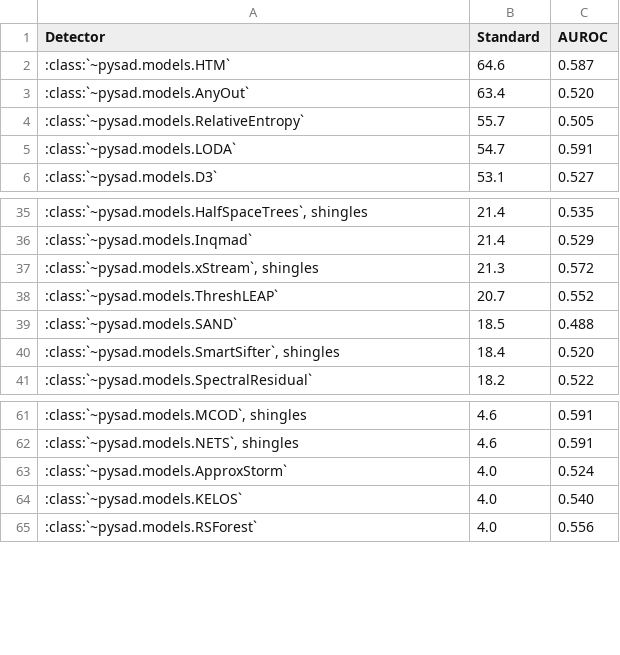
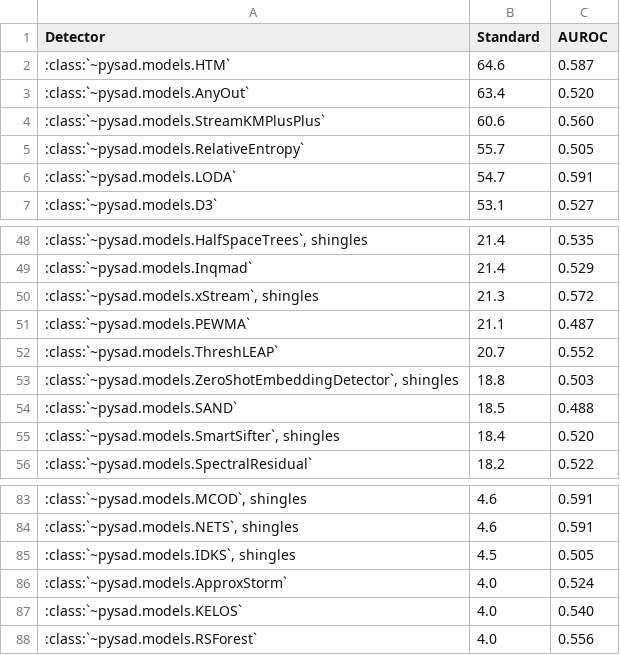
Before and after one commit to selimfirat/pysad, a CSV file: docs/benchmark/univariate_seasonal.csv, drawn as a sheet; only a part is shown, gaps mark what is left out; the diff covers the shown part only; the diff names each change by its address in the sheet, - before the commit and + after, or states it on an @@ line.

```diff
--- a/docs/benchmark/univariate_seasonal.csv
+++ b/docs/benchmark/univariate_seasonal.csv
+row 4: :class:`~pysad.models.StreamKMPlusPlus` | 60.6 | 0.560
+row 51: :class:`~pysad.models.PEWMA` | 21.1 | 0.487
+row 53: :class:`~pysad.models.ZeroShotEmbeddingDetector`, shingles | 18.8 | 0.503
+row 85: :class:`~pysad.models.IDKS`, shingles | 4.5 | 0.505
```
Also changed, not shown: 27 added rows and 4 removed rows elsewhere in this file, docs/benchmark/aupr.csv, docs/benchmark/auroc.csv, 13 other files.
